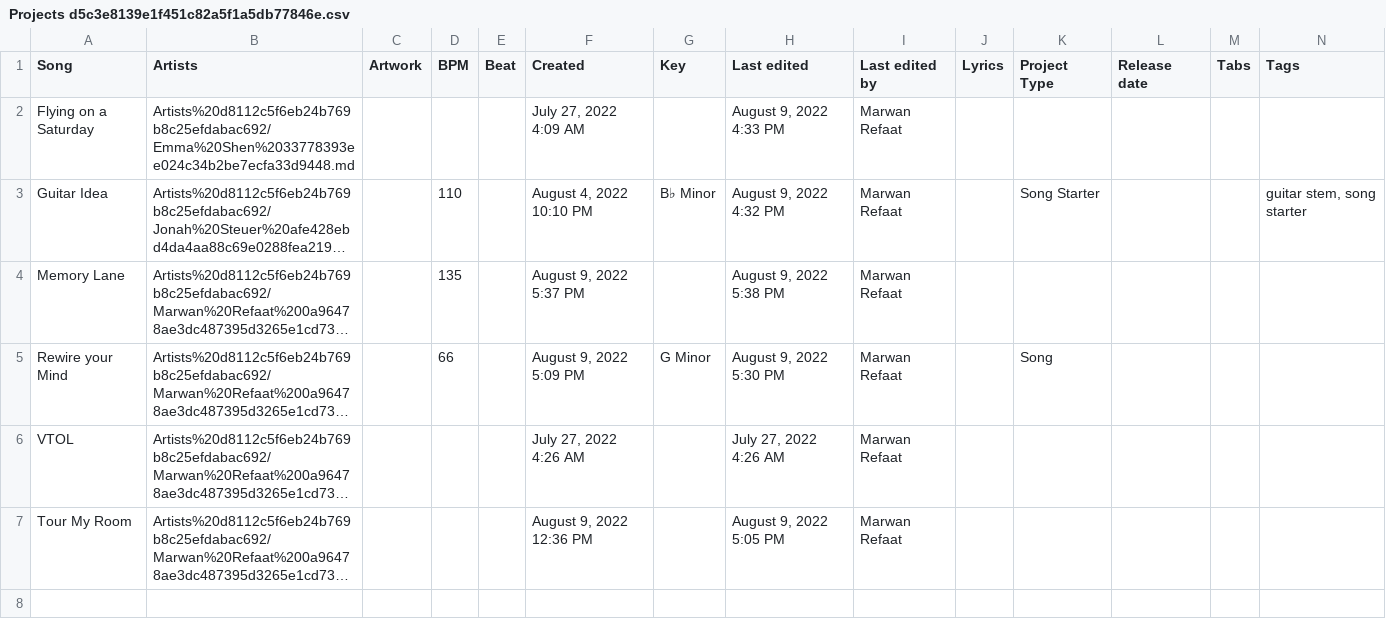
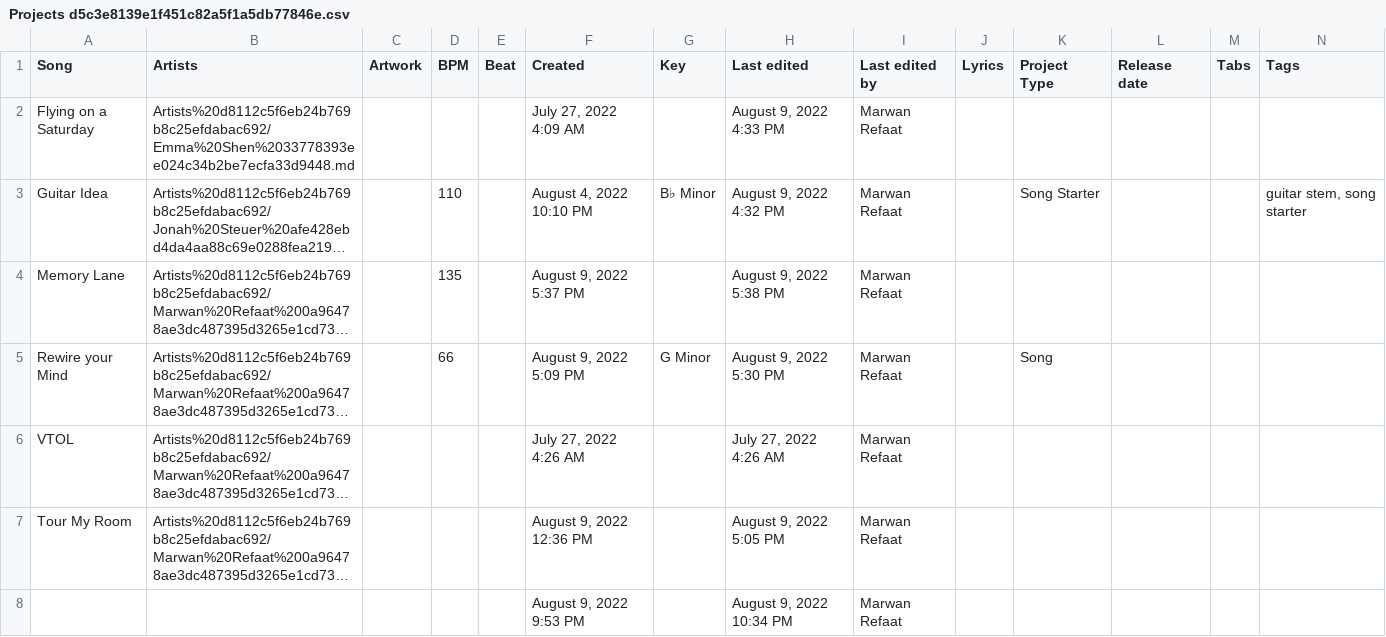
Before and after one commit to MarwanRefaat/transcend, a CSV file: markdown/Transcend ba178c00be234456922f79ff41328167/Projects d5c3e8139e1f451c82a5f1a5db77846e.csv, drawn as a sheet; long unchanged cells end in …; the diff names each change by its address in the sheet, - before the commit and + after, or states it on an @@ line.

```diff
--- a/markdown/Transcend ba178c00be234456922f79ff41328167/Projects d5c3e8139e1f451c82a5f1a5db77846e.csv
+++ b/markdown/Transcend ba178c00be234456922f79ff41328167/Projects d5c3e8139e1f451c82a5f1a5db77846e.csv
+row 8:  |  |  |  |  | August 9, 2022 9:53 PM |  | August 9, 2022 10:34 PM | Marwan Refaat
```
Also changed, not shown: 12 other files.
